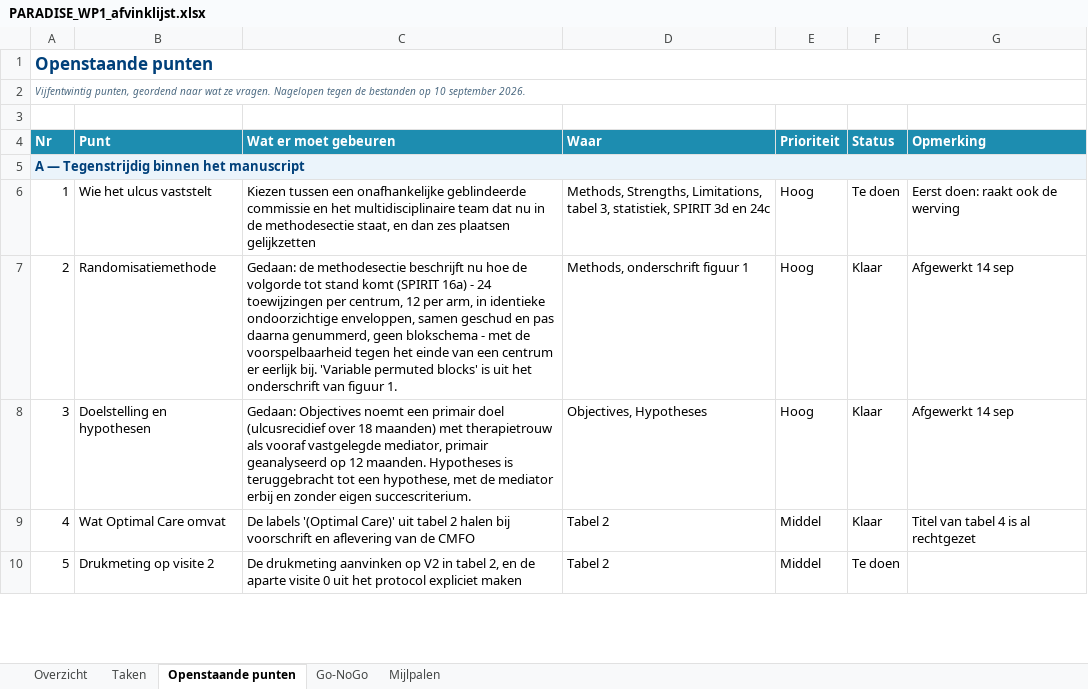
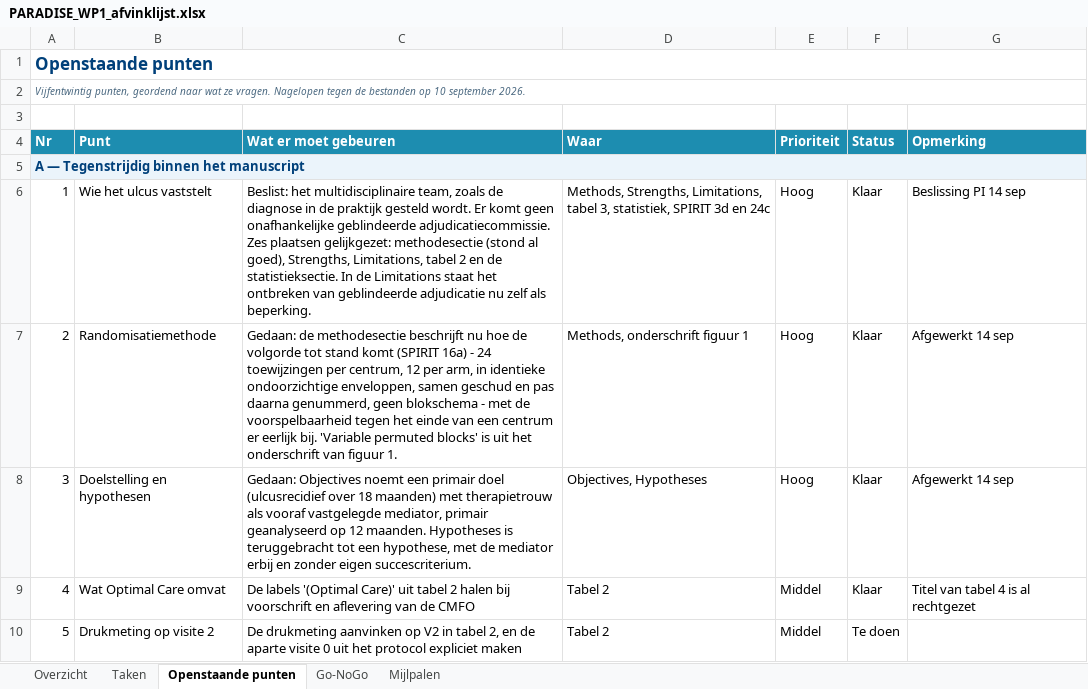
Before and after one commit to Dellfs/paradise-project, an Excel workbook: PARADISE_WP1_afvinklijst.xlsx, sheet Openstaande punten, drawn as a sheet; only a part is shown; values as stored, in another font and other column widths than the file's, no borders; conditional formats not drawn; the diff covers the shown part only; the diff names each change by its address in the sheet, - before the commit and + after, or states it on an @@ line.

```diff
--- a/PARADISE_WP1_afvinklijst.xlsx (sheet Openstaande punten)
+++ b/PARADISE_WP1_afvinklijst.xlsx (sheet Openstaande punten)
-C6 (Wat er moet gebeuren): Kiezen tussen een onafhankelijke geblindeerde commissie en het multidisciplinaire team dat nu in de methodesectie staat, en dan zes plaatsen gelijkzetten
+C6 (Wat er moet gebeuren): Beslist: het multidisciplinaire team, zoals de diagnose in de praktijk gesteld wordt. Er komt geen onafhankelijke geblindeerde adjudicatiecommissie. Zes plaatsen gelijkgezet: methodesectie (stond al goed), Strengths, Limitations, tabel 2 en de statistieksectie. In de Limitations staat het ontbreken van geblindeerde adjudicatie nu zelf als beperking.
-F6 (Status): Te doen
+F6 (Status): Klaar
-G6 (Opmerking): Eerst doen: raakt ook de werving
+G6 (Opmerking): Beslissing PI 14 sep
```
Also changed, not shown: 11 edited cells elsewhere in this sheet, 3 other files.
